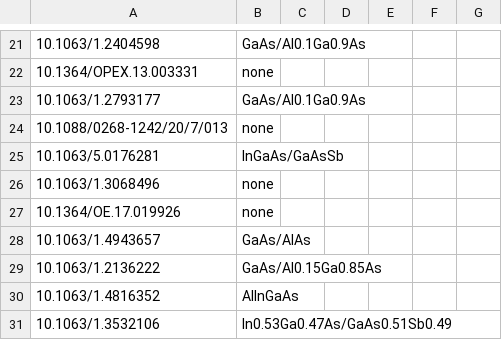
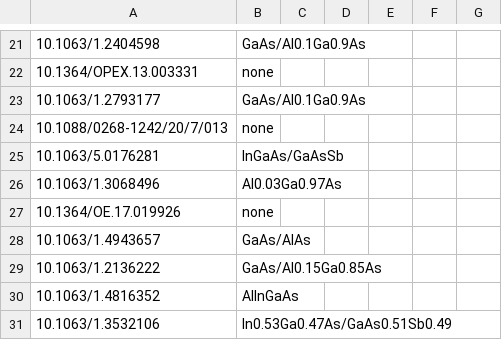
Before and after one commit to DeperiasKerre/qKG, a CSV file: Data/KG/QCL Properties Data/qcl_data.csv, drawn as a sheet; only a part is shown, gaps mark what is left out.

Commit message:
Add files via upload

```diff
--- a/Data/KG/QCL Properties Data/qcl_data.csv
+++ b/Data/KG/QCL Properties Data/qcl_data.csv
@@ -25,3 +25,3 @@
 10.1063/5.0176281,InGaAs/GaAsSb,,,,,
-10.1063/1.3068496,none,,,,,
+10.1063/1.3068496,Al0.03Ga0.97As,,,,,
 10.1364/OE.17.019926,none,,,,,
```
